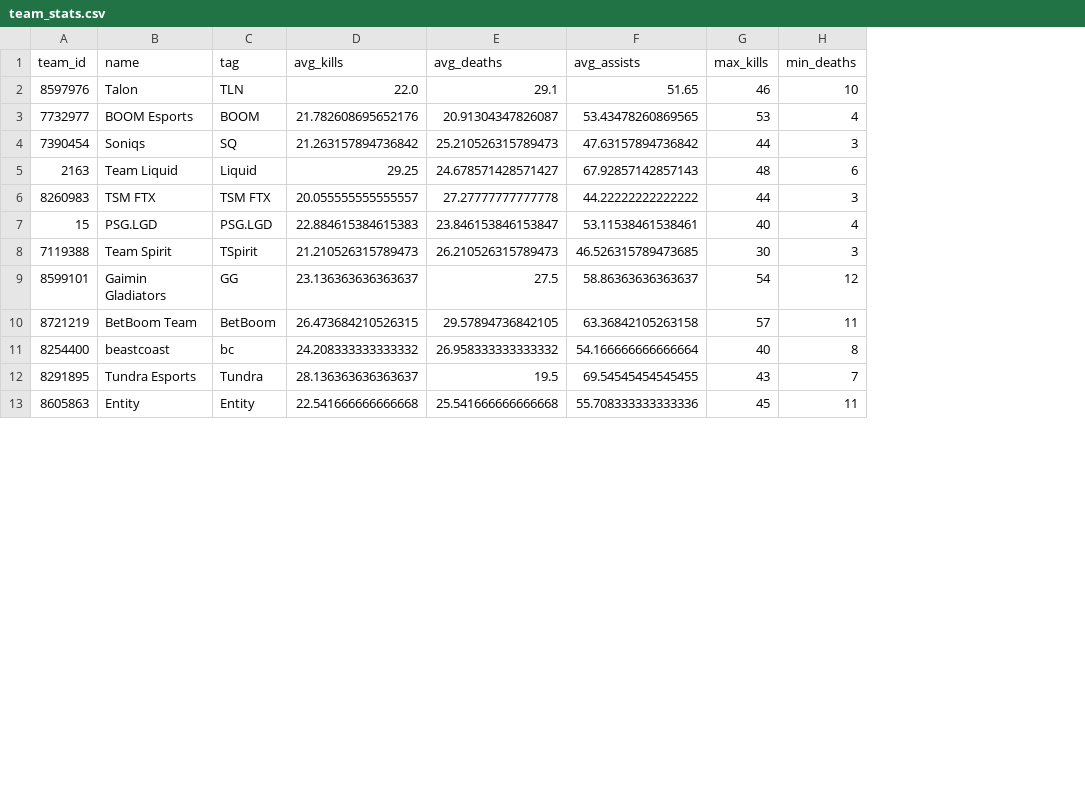
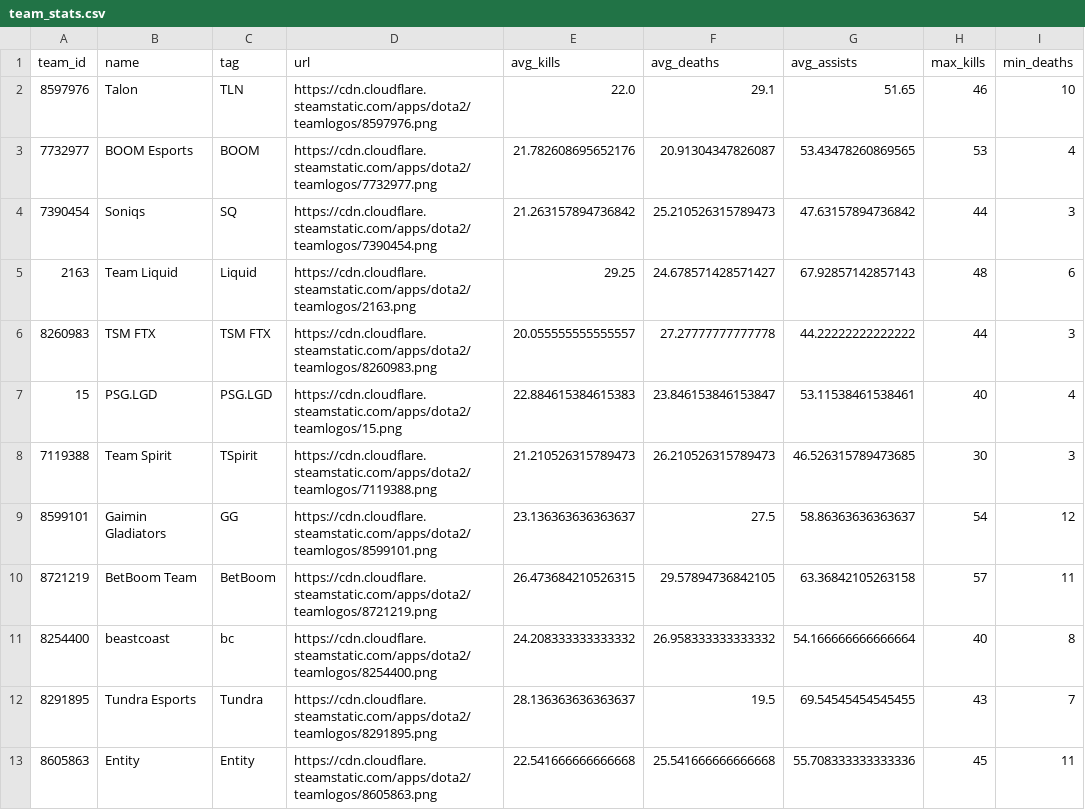
Before and after one commit to jerardalcao/ti11-predictions-tracker, a CSV file: stats/team_stats.csv, drawn as a sheet; only a part is shown; the diff names each change by its address in the sheet, - before the commit and + after, or states it on an @@ line.

```diff
--- a/stats/team_stats.csv
+++ b/stats/team_stats.csv
+column D (url), rows 2-13: https://cdn.cloudflare.steamstatic.com/apps/dota2/teamlogos/8597976.png | https://cdn.cloudflare.steamstatic.com/apps/dota2/teamlogos/7732977.png | https://cdn.cloudflare.steamstatic.com/apps/dota2/teamlogos/7390454.png | https://cdn.cloudflare.steamstatic.com/apps/dota2/teamlogos/2163.png | https://cdn.cloudflare.steamstatic.com/apps/dota2/teamlogos/8260983.png | https://cdn.cloudflare.steamstatic.com/apps/dota2/teamlogos/15.png | https://cdn.cloudflare.steamstatic.com/apps/dota2/teamlogos/7119388.png | https://cdn.cloudflare.steamstatic.com/apps/dota2/teamlogos/8599101.png | https://cdn.cloudflare.steamstatic.com/apps/dota2/teamlogos/8721219.png | https://cdn.cloudflare.steamstatic.com/apps/dota2/teamlogos/8254400.png | https://cdn.cloudflare.steamstatic.com/apps/dota2/teamlogos/8291895.png | https://cdn.cloudflare.steamstatic.com/apps/dota2/teamlogos/8605863.png
```
Also changed, not shown: 10 other files.
